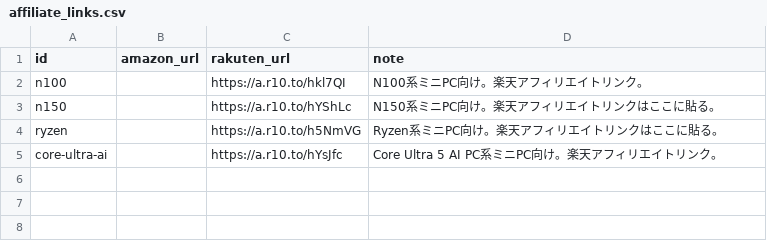
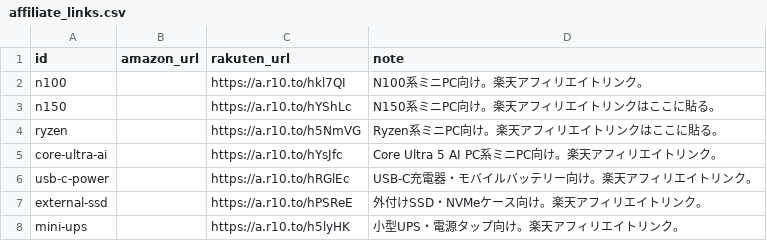
Before and after one commit to MtTakao599/MiniIncomeLab, a CSV file: content/affiliate_links.csv, drawn as a sheet.

```diff
--- a/content/affiliate_links.csv
+++ b/content/affiliate_links.csv
@@ -5 +5,4 @@ ryzen,,https://a.r10.to/h5NmVG,Ryzen系ミニPC向け。楽天アフィリエイ
 core-ultra-ai,,https://a.r10.to/hYsJfc,Core Ultra 5 AI PC系ミニPC向け。楽天アフィリエイトリンク。
+usb-c-power,,https://a.r10.to/hRGlEc,USB-C充電器・モバイルバッテリー向け。楽天アフィリエイトリンク。
+external-ssd,,https://a.r10.to/hPSReE,外付けSSD・NVMeケース向け。楽天アフィリエイトリンク。
+mini-ups,,https://a.r10.to/h5lyHK,小型UPS・電源タップ向け。楽天アフィリエイトリンク。
```
Also changed, not shown: content/products_source.csv, 1 other file.
